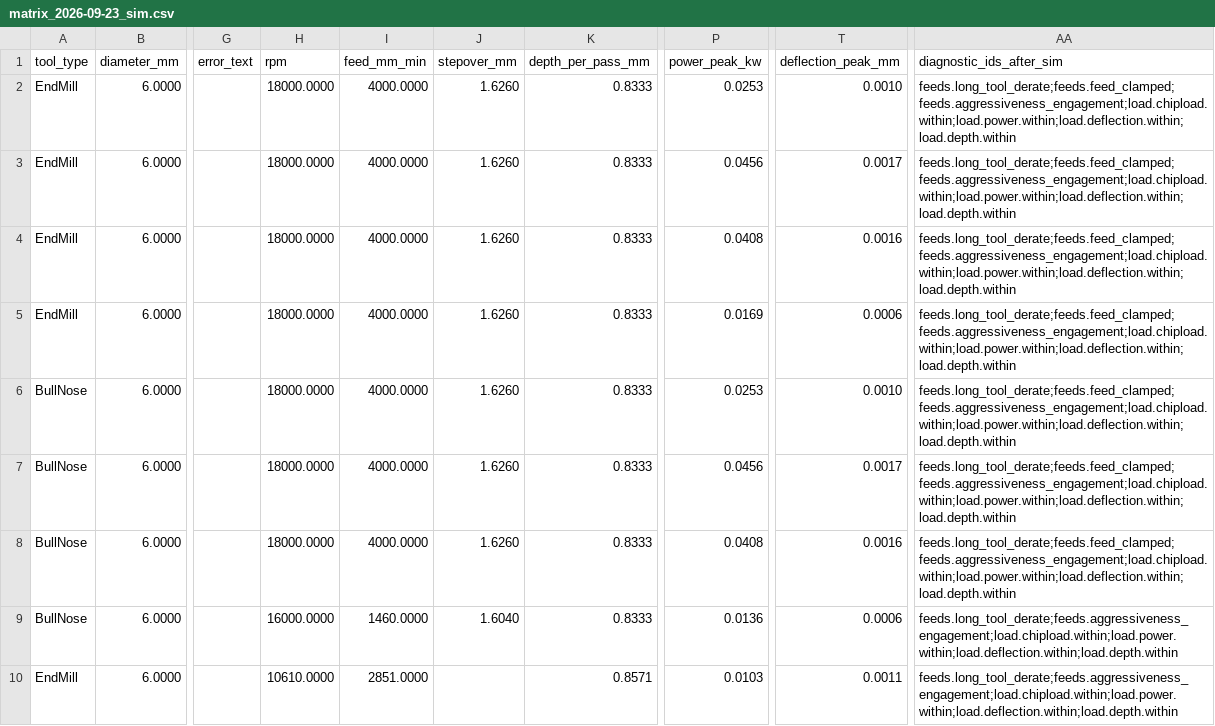
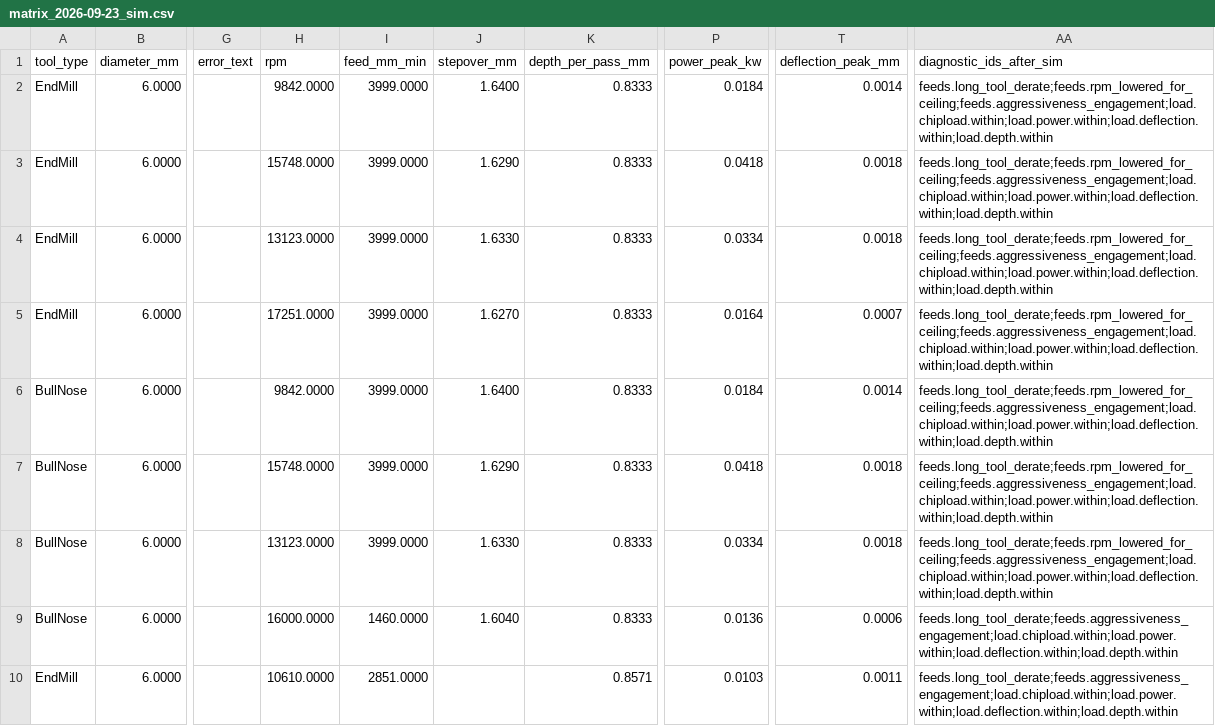
Before and after one commit to RickyMillar/rs_cam, a CSV file: planning/feeds_matrix_2026-09-23/matrix_2026-09-23_sim.csv, drawn as a sheet; only a part is shown, gaps mark what is left out; the diff covers the shown part only; the diff names each change by its address in the sheet, - before the commit and + after, or states it on an @@ line.

```diff
--- a/planning/feeds_matrix_2026-09-23/matrix_2026-09-23_sim.csv
+++ b/planning/feeds_matrix_2026-09-23/matrix_2026-09-23_sim.csv
-H2 (rpm): 18000.0000
+H2 (rpm): 9842.0000
-I2:I8 (feed_mm_min): 4000.0000
+I2:I8 (feed_mm_min): 3999.0000
-J2 (stepover_mm): 1.6260
+J2 (stepover_mm): 1.6400
-P2 (power_peak_kw): 0.0253
+P2 (power_peak_kw): 0.0184
-T2 (deflection_peak_mm): 0.0010
+T2 (deflection_peak_mm): 0.0014
-AA2:AA8 (diagnostic_ids_after_sim): feeds.long_tool_derate;feeds.feed_clamped;feeds.aggressiveness_engagement;load.chipload.within;load.power.within;load.deflection.within;load.depth.within
+AA2:AA8 (diagnostic_ids_after_sim): feeds.long_tool_derate;feeds.rpm_lowered_for_ceiling;feeds.aggressiveness_engagement;load.chipload.within;load.power.within;load.deflection.within;load.depth.within
-H3 (rpm): 18000.0000
+H3 (rpm): 15748.0000
-J3 (stepover_mm): 1.6260
+J3 (stepover_mm): 1.6290
-P3 (power_peak_kw): 0.0456
+P3 (power_peak_kw): 0.0418
-T3 (deflection_peak_mm): 0.0017
+T3 (deflection_peak_mm): 0.0018
-H4 (rpm): 18000.0000
+H4 (rpm): 13123.0000
-J4 (stepover_mm): 1.6260
+J4 (stepover_mm): 1.6330
-P4 (power_peak_kw): 0.0408
+P4 (power_peak_kw): 0.0334
-T4 (deflection_peak_mm): 0.0016
+T4 (deflection_peak_mm): 0.0018
-H5 (rpm): 18000.0000
+H5 (rpm): 17251.0000
-J5 (stepover_mm): 1.6260
+J5 (stepover_mm): 1.6270
-P5 (power_peak_kw): 0.0169
+P5 (power_peak_kw): 0.0164
-T5 (deflection_peak_mm): 0.0006
+T5 (deflection_peak_mm): 0.0007
-H6 (rpm): 18000.0000
+H6 (rpm): 9842.0000
-J6 (stepover_mm): 1.6260
+J6 (stepover_mm): 1.6400
-P6 (power_peak_kw): 0.0253
+P6 (power_peak_kw): 0.0184
-T6 (deflection_peak_mm): 0.0010
+T6 (deflection_peak_mm): 0.0014
-H7 (rpm): 18000.0000
+H7 (rpm): 15748.0000
-J7 (stepover_mm): 1.6260
+J7 (stepover_mm): 1.6290
-P7 (power_peak_kw): 0.0456
+P7 (power_peak_kw): 0.0418
-T7 (deflection_peak_mm): 0.0017
+T7 (deflection_peak_mm): 0.0018
-H8 (rpm): 18000.0000
+H8 (rpm): 13123.0000
-J8 (stepover_mm): 1.6260
+J8 (stepover_mm): 1.6330
-P8 (power_peak_kw): 0.0408
+P8 (power_peak_kw): 0.0334
-T8 (deflection_peak_mm): 0.0016
+T8 (deflection_peak_mm): 0.0018
```
Also changed, not shown: 1 added row, 1 removed row and 73 edited cells elsewhere in this file, 4 other files.
